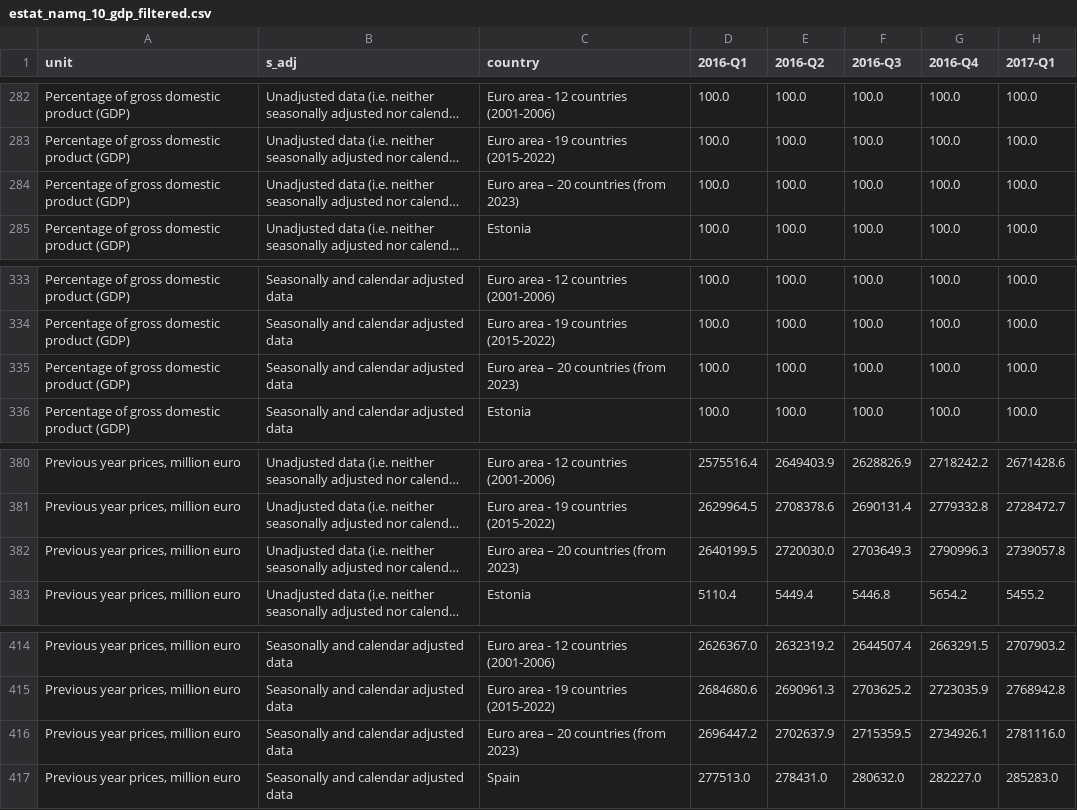
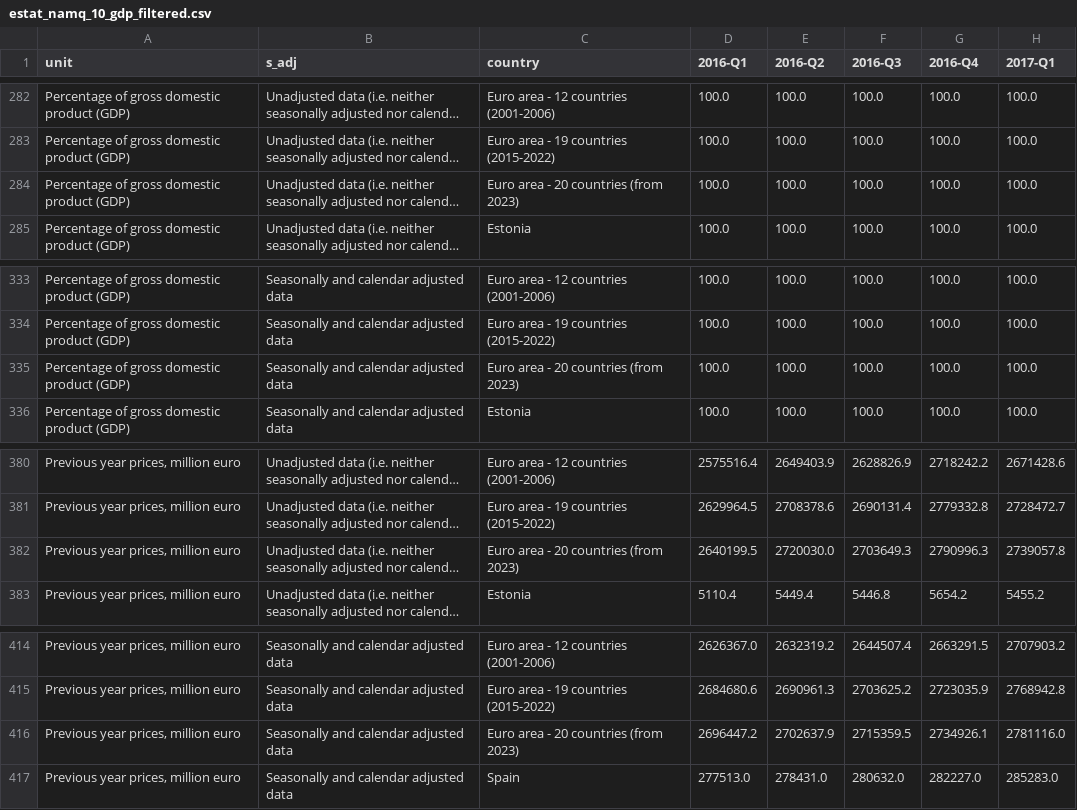
Before and after one commit to ChristianParodi/tristimuli-final-project, a CSV file: dataset/GDP/clean/estat_namq_10_gdp_filtered.csv, drawn as a sheet; only a part is shown, gaps mark what is left out; long unchanged cells end in …; the diff covers the shown part only; the diff names each change by its address in the sheet, - before the commit and + after, or states it on an @@ line.

```diff
--- a/dataset/GDP/clean/estat_namq_10_gdp_filtered.csv
+++ b/dataset/GDP/clean/estat_namq_10_gdp_filtered.csv
-C284 (country): Euro area – 20 countries (from 2023)
+C284 (country): Euro area - 20 countries (from 2023)
-C335 (country): Euro area – 20 countries (from 2023)
+C335 (country): Euro area - 20 countries (from 2023)
-C382 (country): Euro area – 20 countries (from 2023)
+C382 (country): Euro area - 20 countries (from 2023)
-C416 (country): Euro area – 20 countries (from 2023)
+C416 (country): Euro area - 20 countries (from 2023)
```
Also changed, not shown: 5 edited cells elsewhere in this file, dataset/EXPENDITURE/clean/estat_gov_10a_exp.csv, 1 other file.
